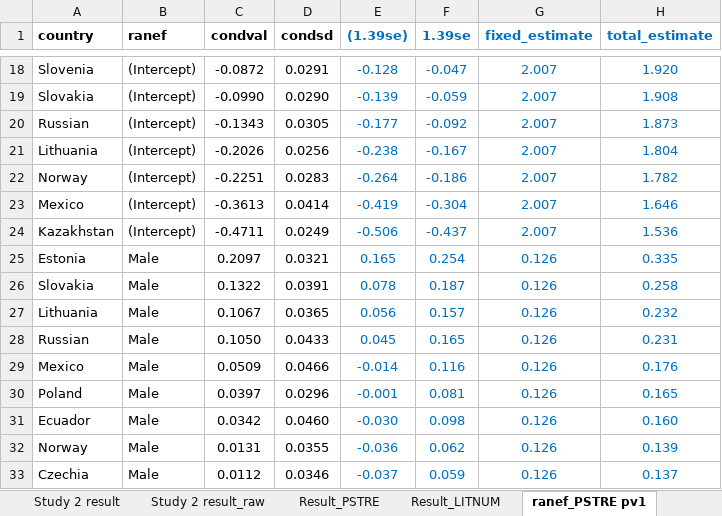
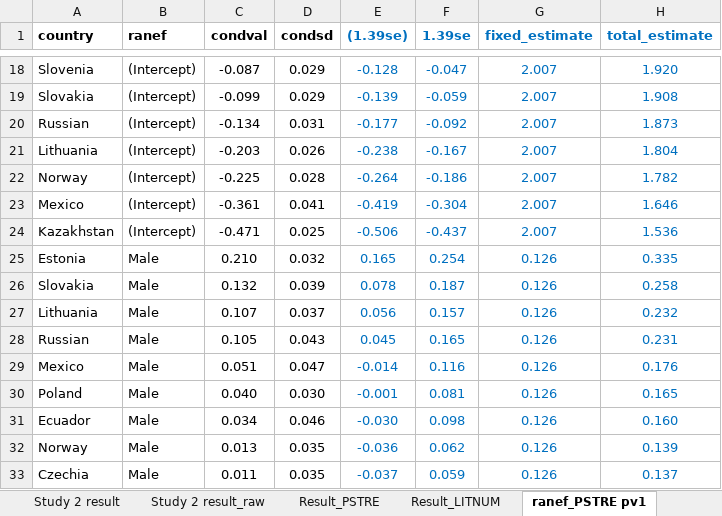
Before and after one commit to yimizhao2015/Dissertation, an Excel workbook: Study 2 model fitting results.xlsx, sheet ranef_PSTRE pv1, drawn as a sheet; only a part is shown, gaps mark what is left out; values as stored, in another font and other column widths than the file's, no borders; the diff covers the shown part only; the diff names each change by its address in the sheet, - before the commit and + after, or states it on an @@ line.

```diff
--- a/Study 2 model fitting results.xlsx (sheet ranef_PSTRE pv1)
+++ b/Study 2 model fitting results.xlsx (sheet ranef_PSTRE pv1)
-C18 (condval): -0.0872
+C18 (condval): -0.087
-D18 (condsd): 0.0291
+D18 (condsd): 0.029
-C19 (condval): -0.0990
+C19 (condval): -0.099
-D19 (condsd): 0.0290
+D19 (condsd): 0.029
-C20 (condval): -0.1343
+C20 (condval): -0.134
-D20 (condsd): 0.0305
+D20 (condsd): 0.031
-C21 (condval): -0.2026
+C21 (condval): -0.203
-D21 (condsd): 0.0256
+D21 (condsd): 0.026
-C22 (condval): -0.2251
+C22 (condval): -0.225
-D22 (condsd): 0.0283
+D22 (condsd): 0.028
-C23 (condval): -0.3613
+C23 (condval): -0.361
-D23 (condsd): 0.0414
+D23 (condsd): 0.041
-C24 (condval): -0.4711
+C24 (condval): -0.471
-D24 (condsd): 0.0249
+D24 (condsd): 0.025
-C25 (condval): 0.2097
+C25 (condval): 0.210
-D25 (condsd): 0.0321
+D25 (condsd): 0.032
-C26 (condval): 0.1322
+C26 (condval): 0.132
-D26 (condsd): 0.0391
+D26 (condsd): 0.039
-C27 (condval): 0.1067
+C27 (condval): 0.107
-D27 (condsd): 0.0365
+D27 (condsd): 0.037
-C28 (condval): 0.1050
+C28 (condval): 0.105
-D28 (condsd): 0.0433
+D28 (condsd): 0.043
-C29 (condval): 0.0509
+C29 (condval): 0.051
-D29 (condsd): 0.0466
+D29 (condsd): 0.047
-C30 (condval): 0.0397
+C30 (condval): 0.040
-D30 (condsd): 0.0296
+D30 (condsd): 0.030
-C31 (condval): 0.0342
+C31 (condval): 0.034
-D31 (condsd): 0.0460
+D31 (condsd): 0.046
-C32 (condval): 0.0131
+C32 (condval): 0.013
-D32 (condsd): 0.0355
+D32 (condsd): 0.035
-C33 (condval): 0.0112
+C33 (condval): 0.011
-D33 (condsd): 0.0346
+D33 (condsd): 0.035
```
Also changed, not shown: 152 edited cells elsewhere in this sheet, sheet LITNUM opmizers, sheet Study 2 result, sheet Result_LITNUM, sheet Result_PSTRE, sheet PSTRE model comparison.
